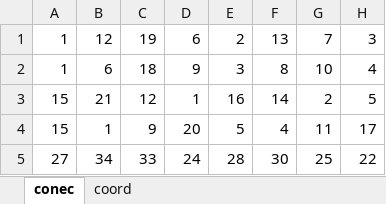
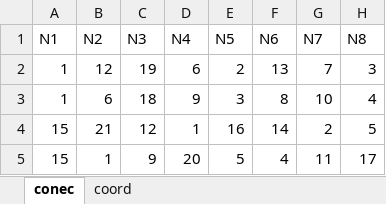
Before and after one commit to logus2k/cgad_pro, an Excel workbook: data/input/mesh_data_quad8.xlsx, sheet conec, drawn as a sheet; only a part is shown; the shorter side is filled out with more unchanged rows; values as stored, in another font and other column widths than the file's, no borders; the diff names each change by its address in the sheet, - before the commit and + after, or states it on an @@ line.

Commit message:
First working version of QUAD8 using a more detailed mesh

```diff
--- a/data/input/mesh_data_quad8.xlsx (sheet conec)
+++ b/data/input/mesh_data_quad8.xlsx (sheet conec)
+row 1: N1 | N2 | N3 | N4 | N5 | N6 | N7 | N8
```
Also changed, not shown: sheet coord, 23 other files.
